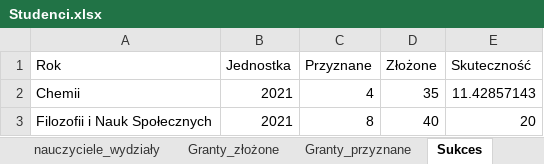
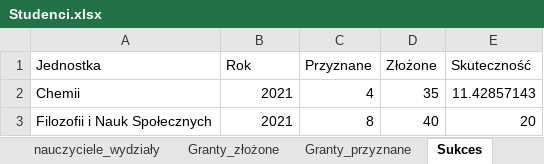
Before and after one commit to stat-umk/UMK-w-liczbach, an Excel workbook: Studenci.xlsx, sheet Sukces, drawn as a sheet; only a part is shown; values as stored, in another font and other column widths than the file's, no borders; the diff names each change by its address in the sheet, - before the commit and + after, or states it on an @@ line.

Commit message:
Add files via upload

```diff
--- a/Studenci.xlsx (sheet Sukces)
+++ b/Studenci.xlsx (sheet Sukces)
-A1: Rok
+A1: Jednostka
-B1: Jednostka
+B1: Rok
```
